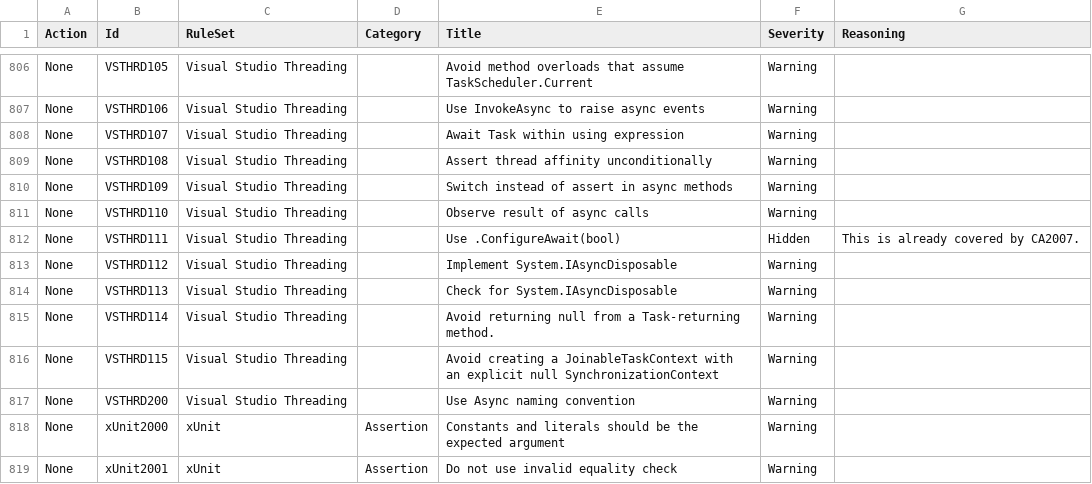
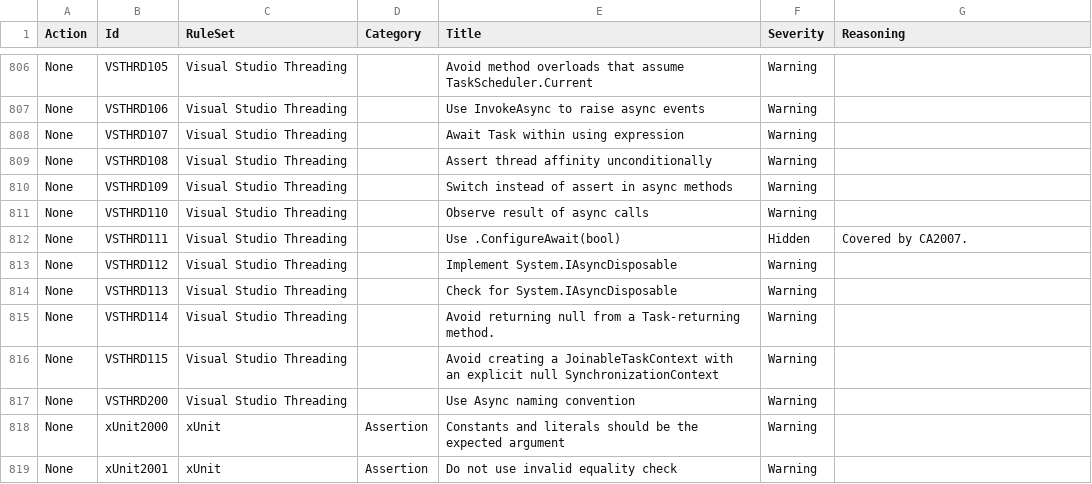
Before and after one commit to lancra/dotnet-analyzers, a CSV file: src/data-sets/rule-settings.csv, drawn as a sheet; only a part is shown, gaps mark what is left out; the diff covers the shown part only.

```diff
--- a/src/data-sets/rule-settings.csv
+++ b/src/data-sets/rule-settings.csv
@@ -811,3 +811,3 @@ None,VSTHRD109,Visual Studio Threading,,Switch instead of assert in async method
 None,VSTHRD110,Visual Studio Threading,,Observe result of async calls,Warning,
-None,VSTHRD111,Visual Studio Threading,,Use .ConfigureAwait(bool),Hidden,This is already covered by CA2007.
+None,VSTHRD111,Visual Studio Threading,,Use .ConfigureAwait(bool),Hidden,Covered by CA2007.
 None,VSTHRD112,Visual Studio Threading,,Implement System.IAsyncDisposable,Warning,
```
Also changed, not shown: 26 edited cells elsewhere in this file.
